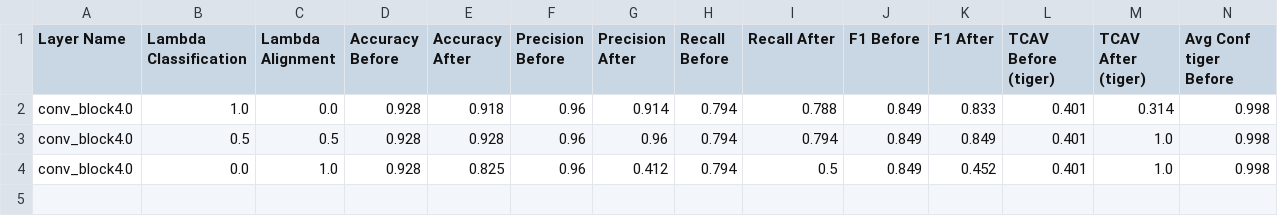
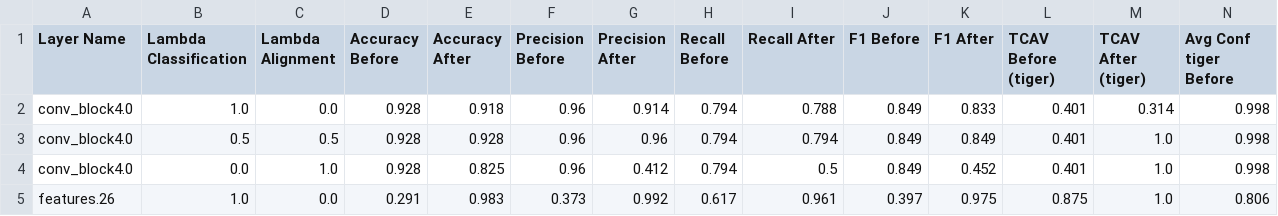
Before and after one commit to ProtikNag/RecalibrateNN, a CSV file: results/statistics.csv, drawn as a sheet; only a part is shown; rows hold the shown columns only; the diff names each change by its address in the sheet, - before the commit and + after, or states it on an @@ line.

```diff
--- a/results/statistics.csv
+++ b/results/statistics.csv
+row 5: features.26 | 1.0 | 0.0 | 0.291 | 0.983 | 0.373 | 0.992 | 0.617 | 0.961 | 0.397 | 0.975 | 0.875 | 1.0 | 0.806
```
Also changed, not shown: 7 other files.
